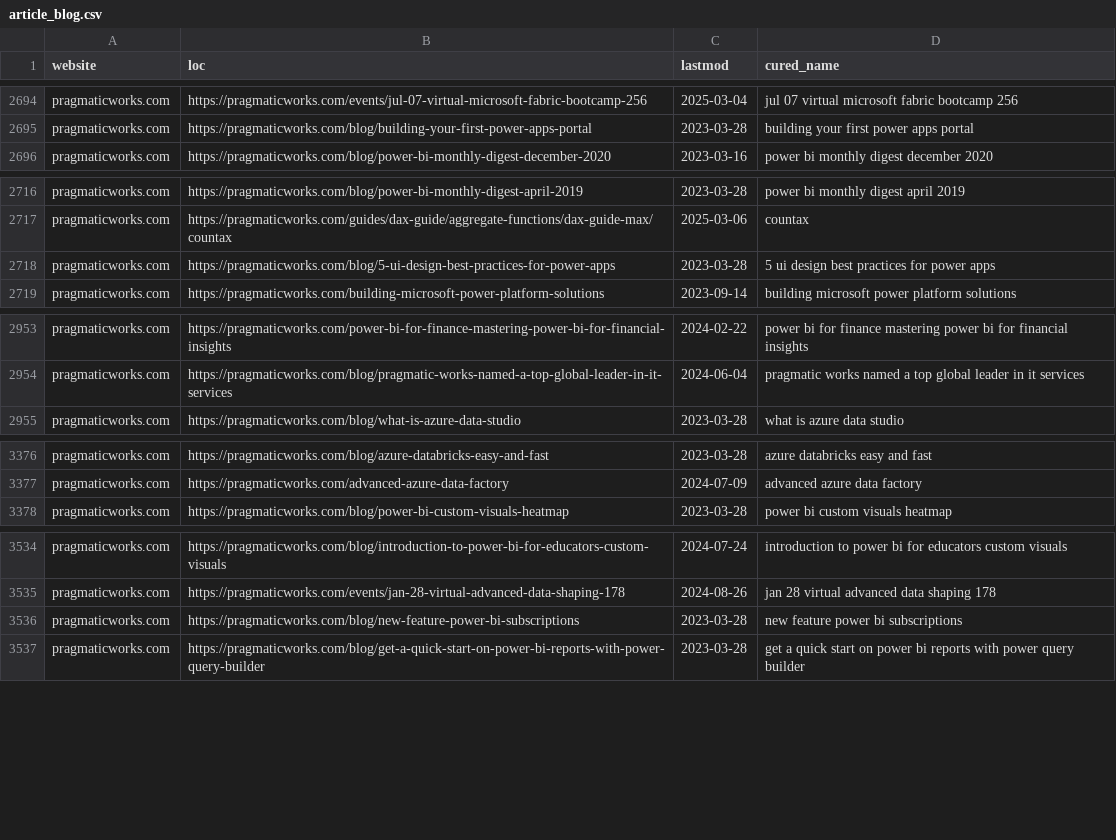
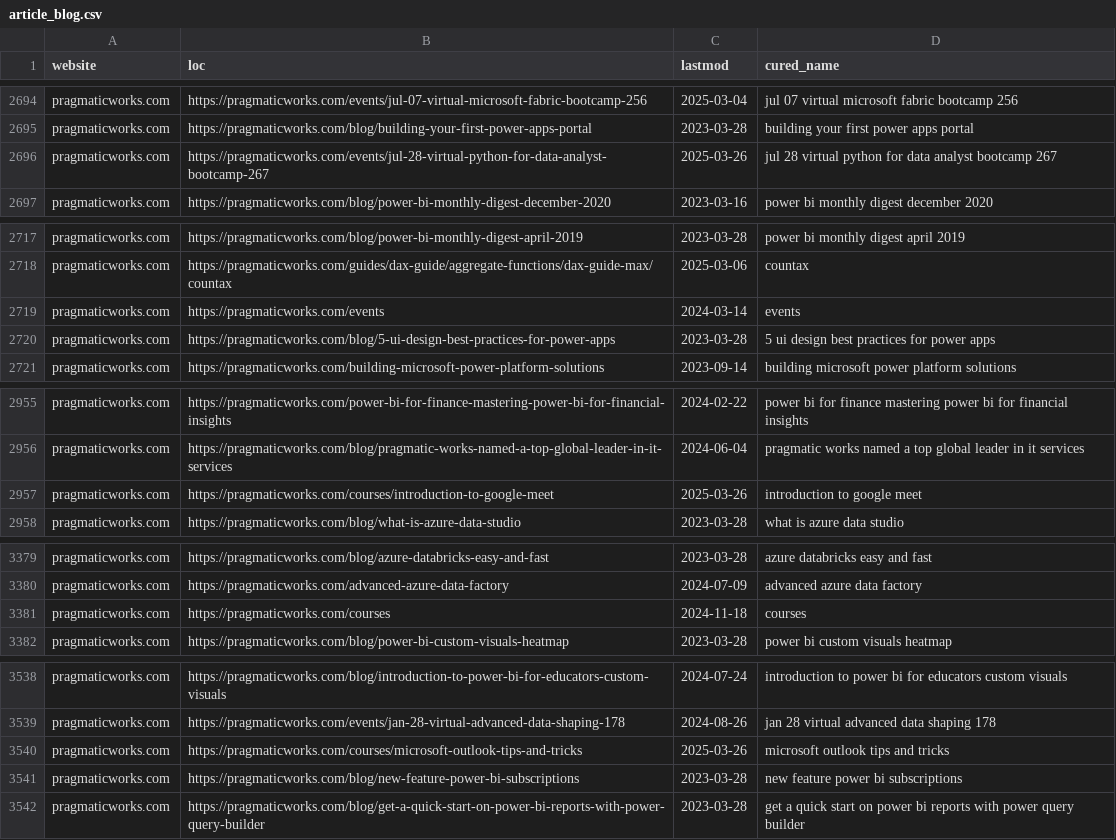
Before and after one commit to julian-passebecq/newsai_script, a CSV file: data/article_blog.csv, drawn as a sheet; only a part is shown, gaps mark what is left out; the diff covers the shown part only.

```diff
--- a/data/article_blog.csv
+++ b/data/article_blog.csv
@@ -2695,2 +2695,3 @@ pragmaticworks.com,https://pragmaticworks.com/events/jul-07-virtual-microsoft-fa
 pragmaticworks.com,https://pragmaticworks.com/blog/building-your-first-power-apps-portal,2023-03-28,building your first power apps portal
+pragmaticworks.com,https://pragmaticworks.com/events/jul-28-virtual-python-for-data-analyst-bootcamp-267,2025-03-26,jul 28 virtual python for data analyst bootcamp 267
 pragmaticworks.com,https://pragmaticworks.com/blog/power-bi-monthly-digest-december-2020,2023-03-16,power bi monthly digest december 2020
@@ -2717,2 +2718,3 @@ pragmaticworks.com,https://pragmaticworks.com/blog/power-bi-monthly-digest-april
 pragmaticworks.com,https://pragmaticworks.com/guides/dax-guide/aggregate-functions/dax-guide-max/countax,2025-03-06,countax
+pragmaticworks.com,https://pragmaticworks.com/events,2024-03-14,events
 pragmaticworks.com,https://pragmaticworks.com/blog/5-ui-design-best-practices-for-power-apps,2023-03-28,5 ui design best practices for power apps
@@ -2954,2 +2956,3 @@ pragmaticworks.com,https://pragmaticworks.com/power-bi-for-finance-mastering-pow
 pragmaticworks.com,https://pragmaticworks.com/blog/pragmatic-works-named-a-top-global-leader-in-it-services,2024-06-04,pragmatic works named a top global leader in it services
+pragmaticworks.com,https://pragmaticworks.com/courses/introduction-to-google-meet,2025-03-26,introduction to google meet
 pragmaticworks.com,https://pragmaticworks.com/blog/what-is-azure-data-studio,2023-03-28,what is azure data studio
@@ -3377,2 +3380,3 @@ pragmaticworks.com,https://pragmaticworks.com/blog/azure-databricks-easy-and-fas
 pragmaticworks.com,https://pragmaticworks.com/advanced-azure-data-factory,2024-07-09,advanced azure data factory
+pragmaticworks.com,https://pragmaticworks.com/courses,2024-11-18,courses
 pragmaticworks.com,https://pragmaticworks.com/blog/power-bi-custom-visuals-heatmap,2023-03-28,power bi custom visuals heatmap
@@ -3535,2 +3539,3 @@ pragmaticworks.com,https://pragmaticworks.com/blog/introduction-to-power-bi-for-
 pragmaticworks.com,https://pragmaticworks.com/events/jan-28-virtual-advanced-data-shaping-178,2024-08-26,jan 28 virtual advanced data shaping 178
+pragmaticworks.com,https://pragmaticworks.com/courses/microsoft-outlook-tips-and-tricks,2025-03-26,microsoft outlook tips and tricks
 pragmaticworks.com,https://pragmaticworks.com/blog/new-feature-power-bi-subscriptions,2023-03-28,new feature power bi subscriptions
```
Also changed, not shown: 1 added row, 1 removed row and 40 moved rows elsewhere in this file, data/sitemap.csv.
